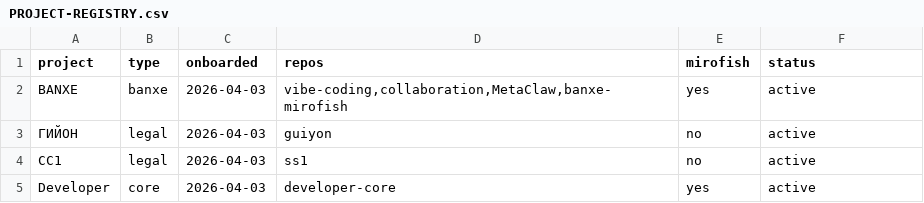
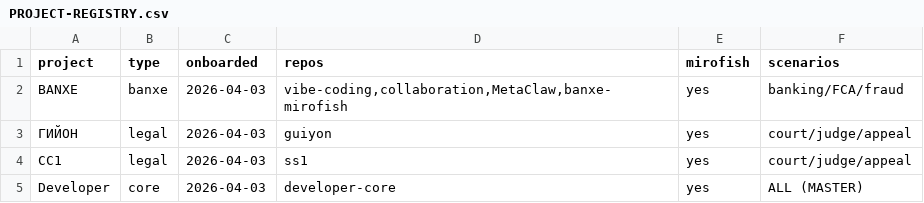
Before and after one commit to CarmiBanxe/developer-core, a CSV file: docs/PROJECT-REGISTRY.csv, drawn as a sheet.

```diff
--- a/docs/PROJECT-REGISTRY.csv
+++ b/docs/PROJECT-REGISTRY.csv
@@ -1,5 +1,5 @@
-project|type|onboarded|repos|mirofish|status
-BANXE|banxe|2026-04-03|vibe-coding,collaboration,MetaClaw,banxe-mirofish|yes|active
-ГИЙОН|legal|2026-04-03|guiyon|no|active
-СС1|legal|2026-04-03|ss1|no|active
-Developer|core|2026-04-03|developer-core|yes|active
+project|type|onboarded|repos|mirofish|scenarios
+BANXE|banxe|2026-04-03|vibe-coding,collaboration,MetaClaw,banxe-mirofish|yes|banking/FCA/fraud
+ГИЙОН|legal|2026-04-03|guiyon|yes|court/judge/appeal
+СС1|legal|2026-04-03|ss1|yes|court/judge/appeal
+Developer|core|2026-04-03|developer-core|yes|ALL (MASTER)
```
Also changed, not shown: 7 other files.
